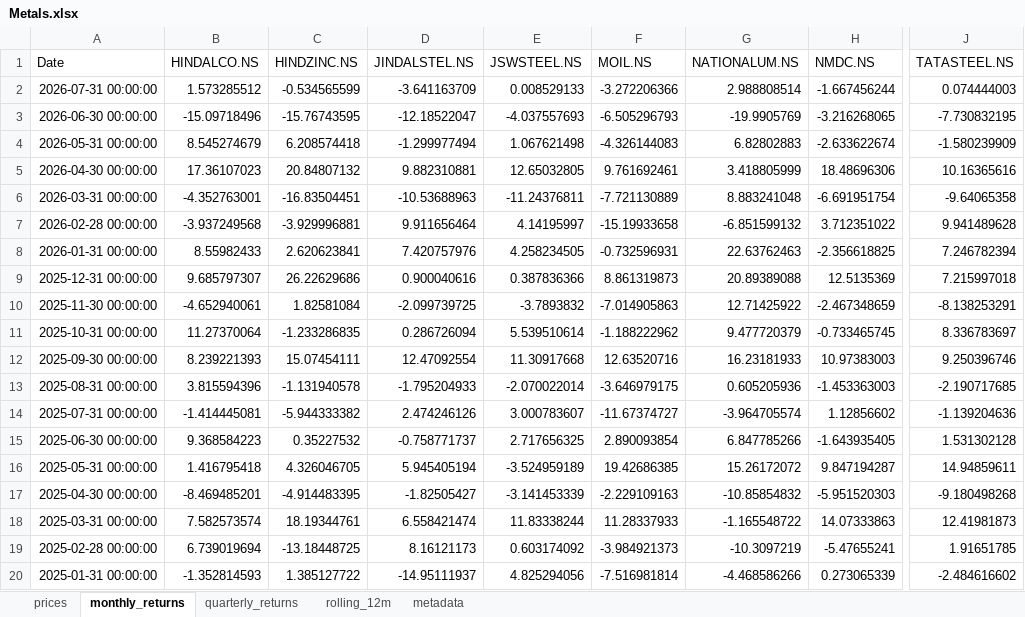
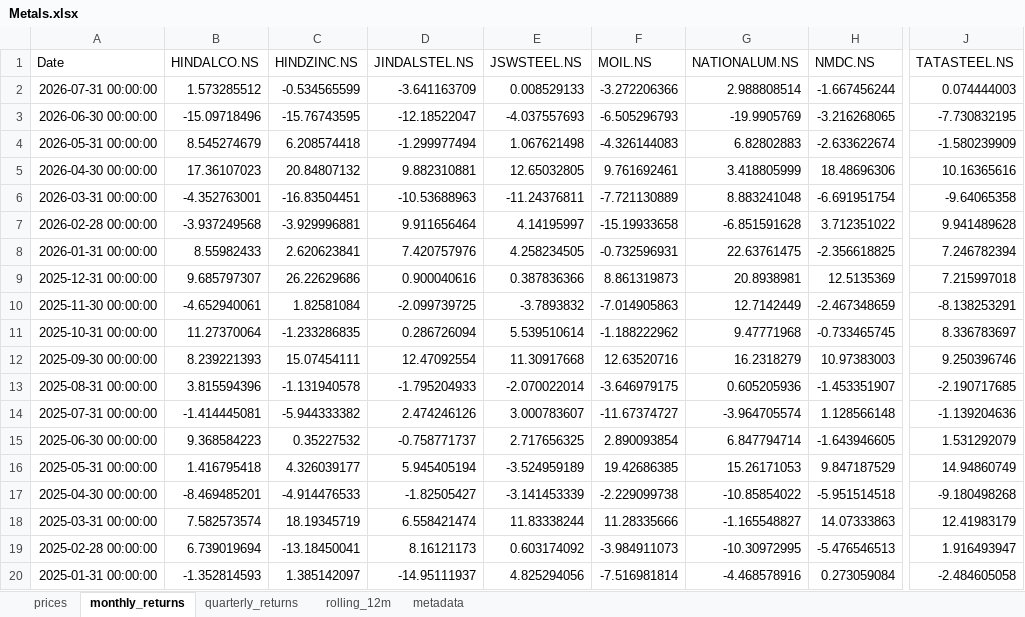
Before and after one commit to rahulshirke7951/stock-sector-dashboard, an Excel workbook: dashboards/Metals.xlsx, sheet monthly_returns, drawn as a sheet; only a part is shown, gaps mark what is left out; values as stored, in another font and other column widths than the file's, no borders; conditional formats not drawn; the diff covers the shown part only; the diff names each change by its address in the sheet, - before the commit and + after, or states it on an @@ line.

```diff
--- a/dashboards/Metals.xlsx (sheet monthly_returns)
+++ b/dashboards/Metals.xlsx (sheet monthly_returns)
-G7 (NATIONALUM.NS): -6.851599132
+G7 (NATIONALUM.NS): -6.851591628
-G8 (NATIONALUM.NS): 22.63762463
+G8 (NATIONALUM.NS): 22.63761475
-G9 (NATIONALUM.NS): 20.89389088
+G9 (NATIONALUM.NS): 20.8938981
-G10 (NATIONALUM.NS): 12.71425922
+G10 (NATIONALUM.NS): 12.7142449
-G11 (NATIONALUM.NS): 9.477720379
+G11 (NATIONALUM.NS): 9.47771968
-G12 (NATIONALUM.NS): 16.23181933
+G12 (NATIONALUM.NS): 16.2318279
-H13 (NMDC.NS): -1.453363003
+H13 (NMDC.NS): -1.453351907
-H14 (NMDC.NS): 1.12856602
+H14 (NMDC.NS): 1.128566148
-G15 (NATIONALUM.NS): 6.847785266
+G15 (NATIONALUM.NS): 6.847794714
-H15 (NMDC.NS): -1.643935405
+H15 (NMDC.NS): -1.643946605
-J15 (TATASTEEL.NS): 1.531302128
+J15 (TATASTEEL.NS): 1.531292079
-C16 (HINDZINC.NS): 4.326046705
+C16 (HINDZINC.NS): 4.326039177
-G16 (NATIONALUM.NS): 15.26172072
+G16 (NATIONALUM.NS): 15.26171053
-H16 (NMDC.NS): 9.847194287
+H16 (NMDC.NS): 9.847187529
-J16 (TATASTEEL.NS): 14.94859611
+J16 (TATASTEEL.NS): 14.94860749
-C17 (HINDZINC.NS): -4.914483395
+C17 (HINDZINC.NS): -4.914476533
-F17 (MOIL.NS): -2.229109163
+F17 (MOIL.NS): -2.229099738
-G17 (NATIONALUM.NS): -10.85854832
+G17 (NATIONALUM.NS): -10.85854022
-H17 (NMDC.NS): -5.951520303
+H17 (NMDC.NS): -5.951514518
-C18 (HINDZINC.NS): 18.19344761
+C18 (HINDZINC.NS): 18.19345719
-F18 (MOIL.NS): 11.28337933
+F18 (MOIL.NS): 11.28335666
-G18 (NATIONALUM.NS): -1.165548722
+G18 (NATIONALUM.NS): -1.165548827
-J18 (TATASTEEL.NS): 12.41981873
+J18 (TATASTEEL.NS): 12.41983179
-C19 (HINDZINC.NS): -13.18448725
+C19 (HINDZINC.NS): -13.18450041
-F19 (MOIL.NS): -3.984921373
+F19 (MOIL.NS): -3.984911073
-G19 (NATIONALUM.NS): -10.3097219
+G19 (NATIONALUM.NS): -10.30972995
-H19 (NMDC.NS): -5.47655241
+H19 (NMDC.NS): -5.476546513
-J19 (TATASTEEL.NS): 1.91651785
+J19 (TATASTEEL.NS): 1.916493947
-C20 (HINDZINC.NS): 1.385127722
+C20 (HINDZINC.NS): 1.385142097
-G20 (NATIONALUM.NS): -4.468586266
+G20 (NATIONALUM.NS): -4.468578916
-H20 (NMDC.NS): 0.273065339
+H20 (NMDC.NS): 0.273059084
-J20 (TATASTEEL.NS): -2.484616602
+J20 (TATASTEEL.NS): -2.484605058
```
Also changed, not shown: 233 edited cells elsewhere in this sheet, sheet rolling_12m, sheet prices, sheet quarterly_returns, dashboards/Banking.xlsx, dashboards/FMCG.xlsx, 8 other files.
